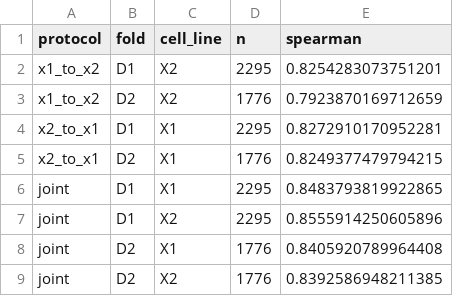
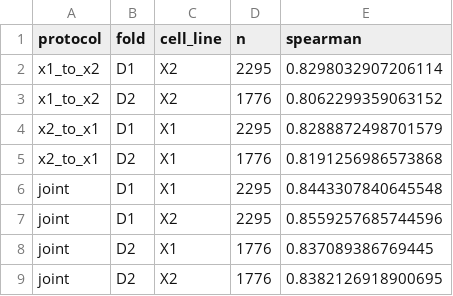
Before and after one commit to Szuppi/ml4g-project1, a CSV file: train_interactive/outputs/ensembles/CNN_CatBoost_ridge/metrics.csv, drawn as a sheet.

```diff
--- a/train_interactive/outputs/ensembles/CNN_CatBoost_ridge/metrics.csv
+++ b/train_interactive/outputs/ensembles/CNN_CatBoost_ridge/metrics.csv
@@ -1,9 +1,9 @@
 protocol,fold,cell_line,n,spearman
-x1_to_x2,D1,X2,2295,0.8254283073751201
-x1_to_x2,D2,X2,1776,0.7923870169712659
-x2_to_x1,D1,X1,2295,0.8272910170952281
-x2_to_x1,D2,X1,1776,0.8249377479794215
-joint,D1,X1,2295,0.8483793819922865
-joint,D1,X2,2295,0.8555914250605896
-joint,D2,X1,1776,0.8405920789964408
-joint,D2,X2,1776,0.8392586948211385
+x1_to_x2,D1,X2,2295,0.8298032907206114
+x1_to_x2,D2,X2,1776,0.8062299359063152
+x2_to_x1,D1,X1,2295,0.8288872498701579
+x2_to_x1,D2,X1,1776,0.8191256986573868
+joint,D1,X1,2295,0.8443307840645548
+joint,D1,X2,2295,0.8559257685744596
+joint,D2,X1,1776,0.837089386769445
+joint,D2,X2,1776,0.8382126918900695
```
Also changed, not shown: train_interactive/outputs/ensembles/CNN_CatBoost_ridge/joint.csv, train_interactive/outputs/ensembles/CNN_CatBoost_ridge/x1_to_x2.csv, 16 other files.
